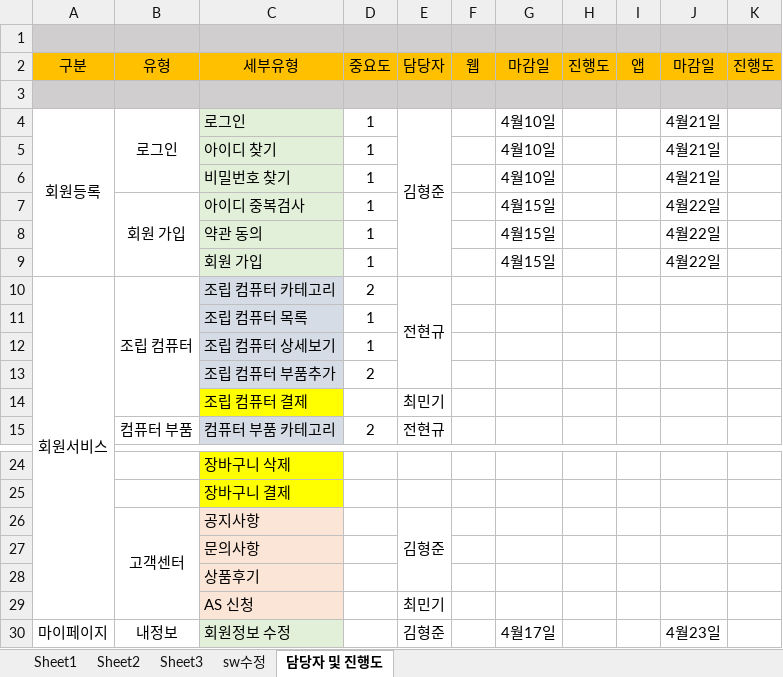
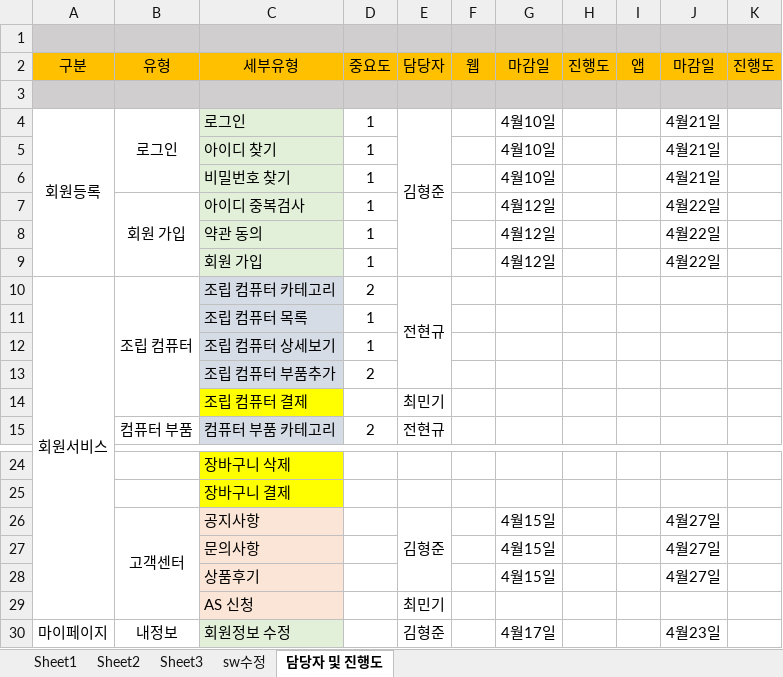
Before and after one commit to hhsw07/ezen-academy-projects, an Excel workbook: WebContent/발표/3조 5차 요구사항정의서_hsw.xlsx, sheet 담당자 및 진행도, drawn as a sheet; only a part is shown, gaps mark what is left out; values as stored, in another font and other column widths than the file's, no borders; the diff names each change by its address in the sheet, - before the commit and + after, or states it on an @@ line.

Commit message:
Update 3조 5차 요구사항정의서_hsw.xlsx

```diff
--- a/WebContent/발표/3조 5차 요구사항정의서_hsw.xlsx (sheet 담당자 및 진행도)
+++ b/WebContent/발표/3조 5차 요구사항정의서_hsw.xlsx (sheet 담당자 및 진행도)
-G7:G9 (마감일): 4월15일
+G7:G9 (마감일): 4월12일
-G26:G28 (마감일): (empty)
+G26:G28 (마감일): 4월15일
-J26:J28 (마감일): (empty)
+J26:J28 (마감일): 4월27일
```
Also changed, not shown: charts or pictures.
